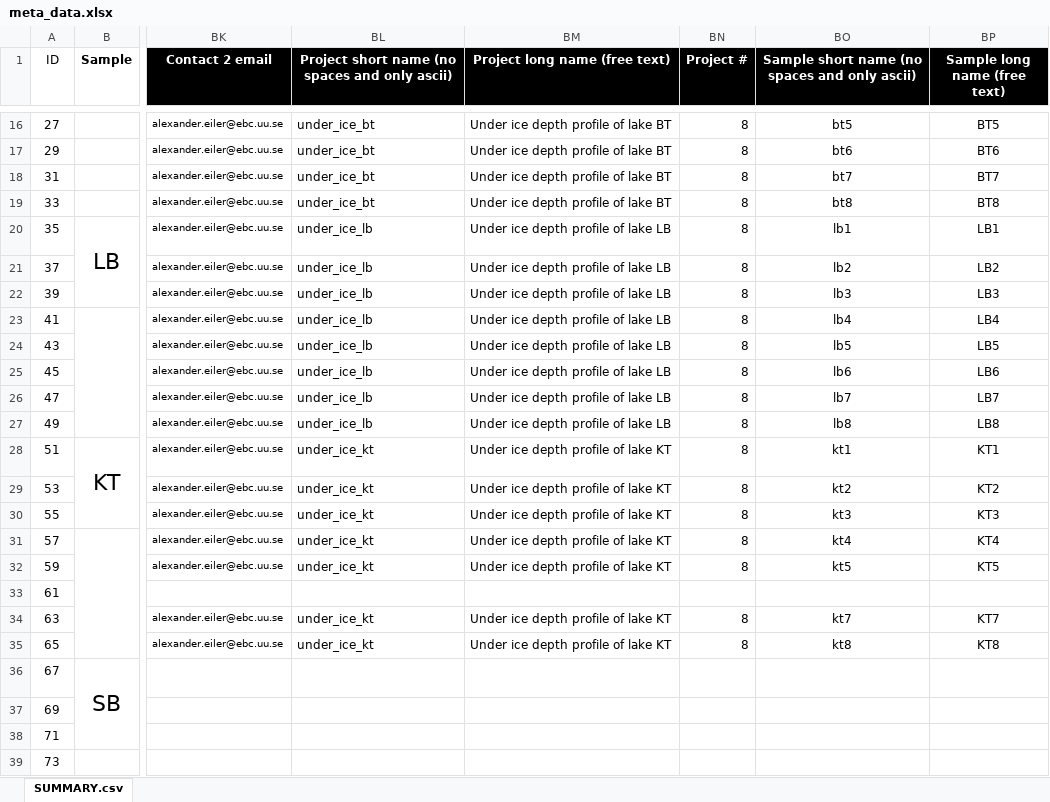
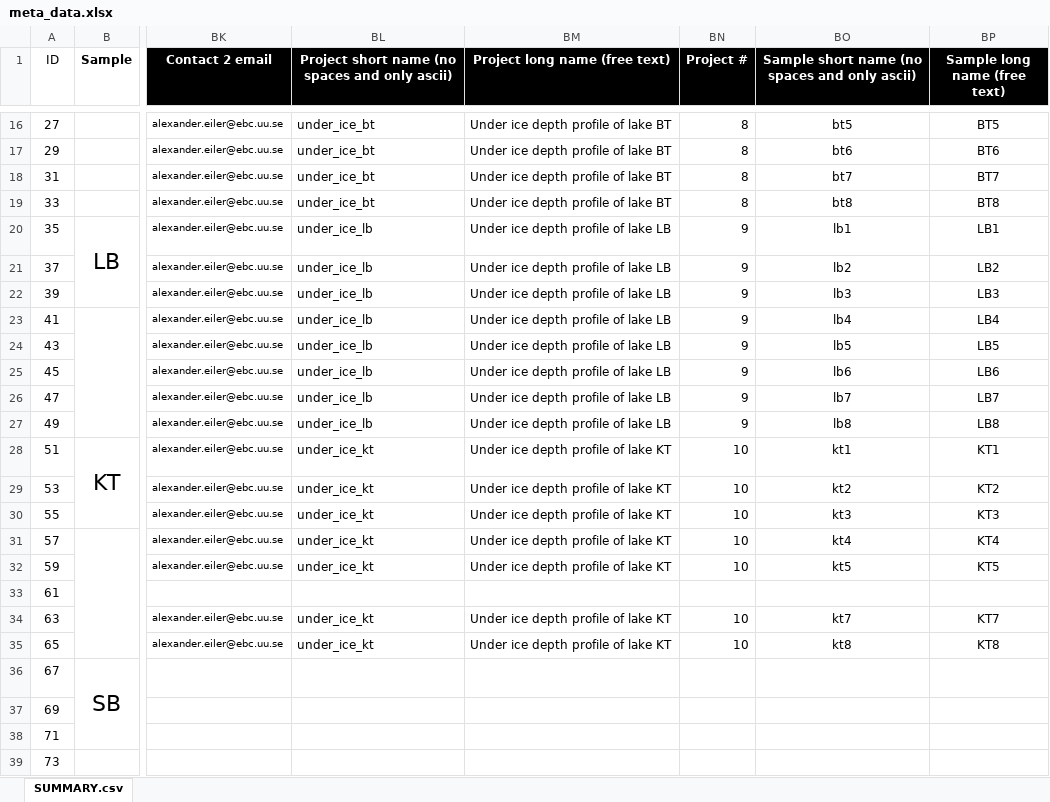
Before and after one commit to xapple/gefes, an Excel workbook: scripts/projects/under_ice/meta_data.xlsx, sheet SUMMARY.csv, drawn as a sheet; only a part is shown, gaps mark what is left out; values as stored, in another font and other column widths than the file's, no borders; conditional formats not drawn; the diff names each change by its address in the sheet, - before the commit and + after, or states it on an @@ line.

Commit message:
Updated under ice run numbers

```diff
--- a/scripts/projects/under_ice/meta_data.xlsx (sheet SUMMARY.csv)
+++ b/scripts/projects/under_ice/meta_data.xlsx (sheet SUMMARY.csv)
-BN20:BN27 (Project #): 8
+BN20:BN27 (Project #): 9
-BN28:BN32 (Project #): 8
+BN28:BN32 (Project #): 10
-BN34:BN35 (Project #): 8
+BN34:BN35 (Project #): 10
```
Also changed, not shown: 2 other files.
